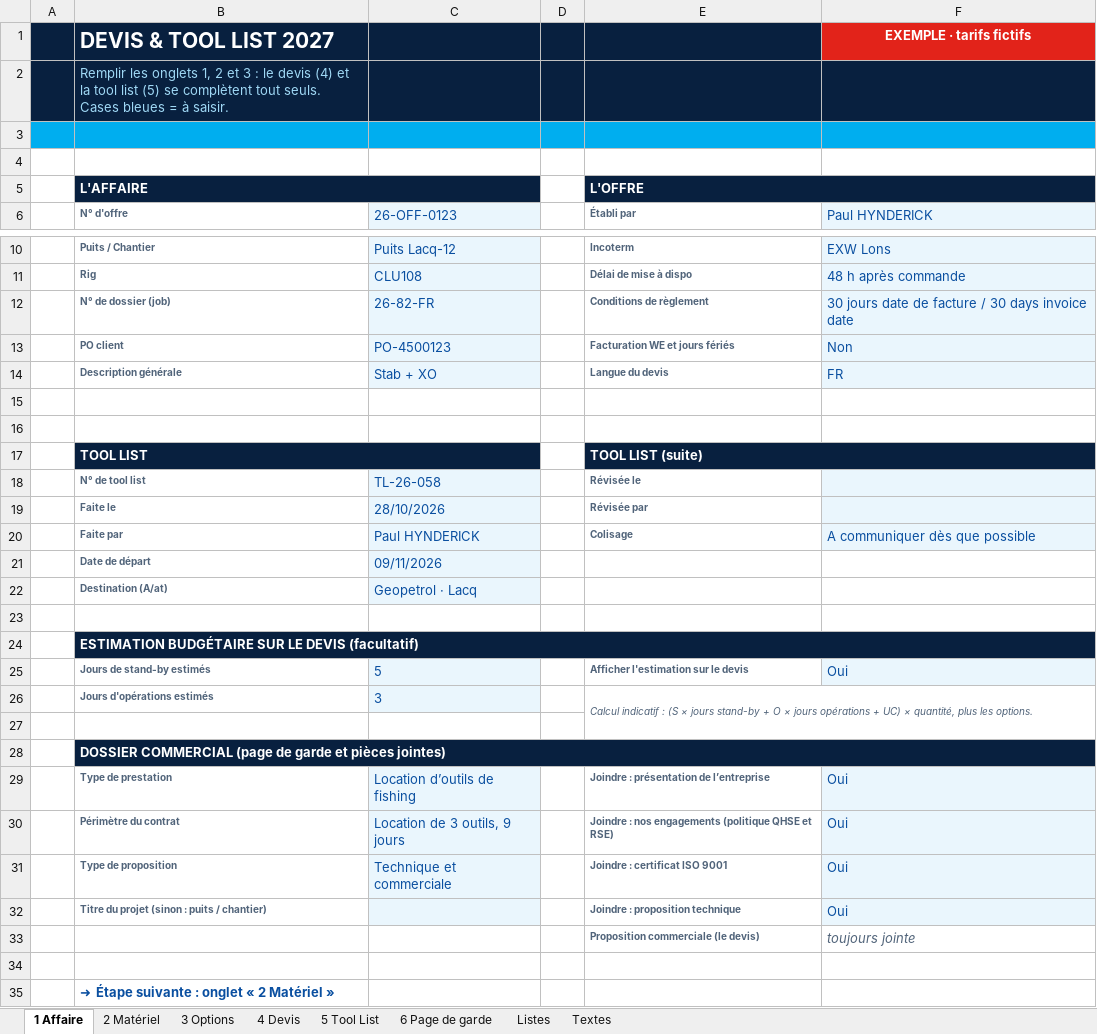
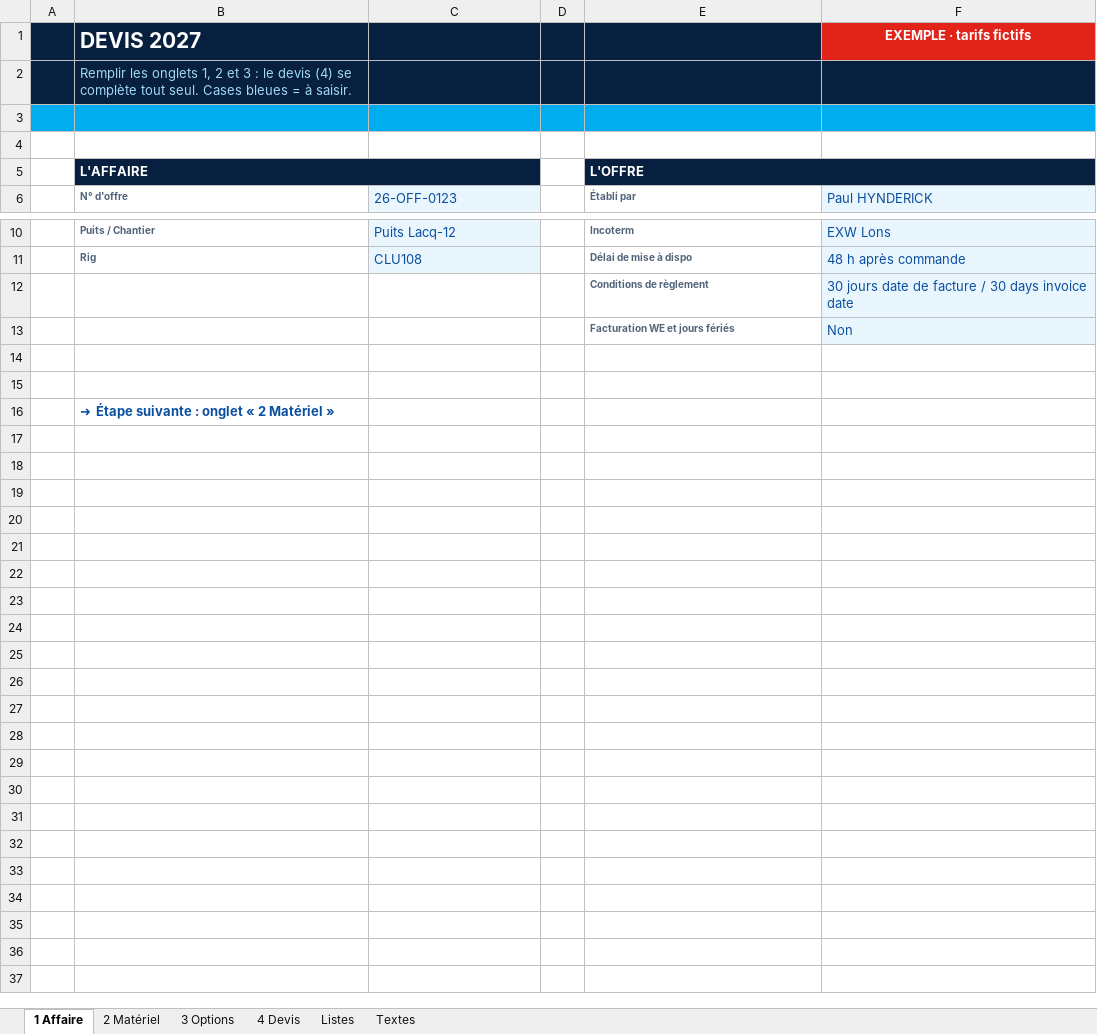
Before and after one commit to paulhdk360/Paul, an Excel workbook: devis_2027/Devis_Enedril_2027_exemple.xlsx, sheet 1 Affaire, drawn as a sheet; only a part is shown, gaps mark what is left out; values as stored, in another font and other column widths than the file's, no borders; the diff names each change by its address in the sheet, - before the commit and + after, or states it on an @@ line.

```diff
--- a/devis_2027/Devis_Enedril_2027_exemple.xlsx (sheet 1 Affaire)
+++ b/devis_2027/Devis_Enedril_2027_exemple.xlsx (sheet 1 Affaire)
-sheet tab: 5 Tool List
-sheet tab: 6 Page de garde
-B1 (N° d'offre): DEVIS & TOOL LIST 2027
+B1 (N° d'offre): DEVIS 2027
-B2 (N° d'offre): …devis (4) et la tool list (5) se complètent tout seuls. Cases bleues…
+B2 (N° d'offre): …devis (4) se complète tout seul. Cases bleues…
-B12 (N° d'offre): N° de dossier (job)
+B12 (N° d'offre): (empty)
-C12 (26-OFF-0123): 26-82-FR
+C12 (26-OFF-0123): (empty)
-C12:C13 fill: #EAF6FD
+C12:C13 fill: none
-B13 (N° d'offre): PO client
+B13 (N° d'offre): (empty)
-C13 (26-OFF-0123): PO-4500123
+C13 (26-OFF-0123): (empty)
-row 14:  | Description générale | Stab + XO |  | Langue du devis | FR
-row 16: (empty)
-row 17:  | TOOL LIST |  |  | TOOL LIST (suite)
-row 18:  | N° de tool list | TL-26-058 |  | Révisée le
-row 19:  | Faite le | 28/10/2026 |  | Révisée par
-row 20:  | Faite par | Paul HYNDERICK |  | Colisage | A communiquer dès que possible
-row 21:  | Date de départ | 09/11/2026
-row 22:  | Destination (A/at) | Geopetrol · Lacq
-row 23: (empty)
-row 24:  | ESTIMATION BUDGÉTAIRE SUR LE DEVIS (facultatif)
-row 25:  | Jours de stand-by estimés | 5 |  | Afficher l'estimation sur le devis | Oui
-row 26:  | Jours d'opérations estimés | 3 |  | Calcul indicatif : (S × jours stand-by + O × jours opérations + UC) × quantité, plus les options.
-row 27: (empty)
-row 28:  | DOSSIER COMMERCIAL (page de garde et pièces jointes)
-row 29:  | Type de prestation | Location d’outils de fishing |  | Joindre : présentation de l’entreprise | Oui
-row 30:  | Périmètre du contrat | Location de 3 outils, 9 jours |  | Joindre : nos engagements (politique QHSE et RSE) | Oui
-row 31:  | Type de proposition | Technique et commerciale |  | Joindre : certificat ISO 9001 | Oui
-row 32:  | Titre du projet (sinon : puits / chantier) |  |  | Joindre : proposition technique | Oui
-row 33:  |  |  |  | Proposition commerciale (le devis) | toujours jointe
```
Also changed, not shown: sheet 4 Devis, sheet 2 Matériel, sheet 3 Options, sheet Listes, sheet Textes, hidden cells, charts or pictures, devis_2027/Devis_Enedril_2027.xlsx, 9 other files.
